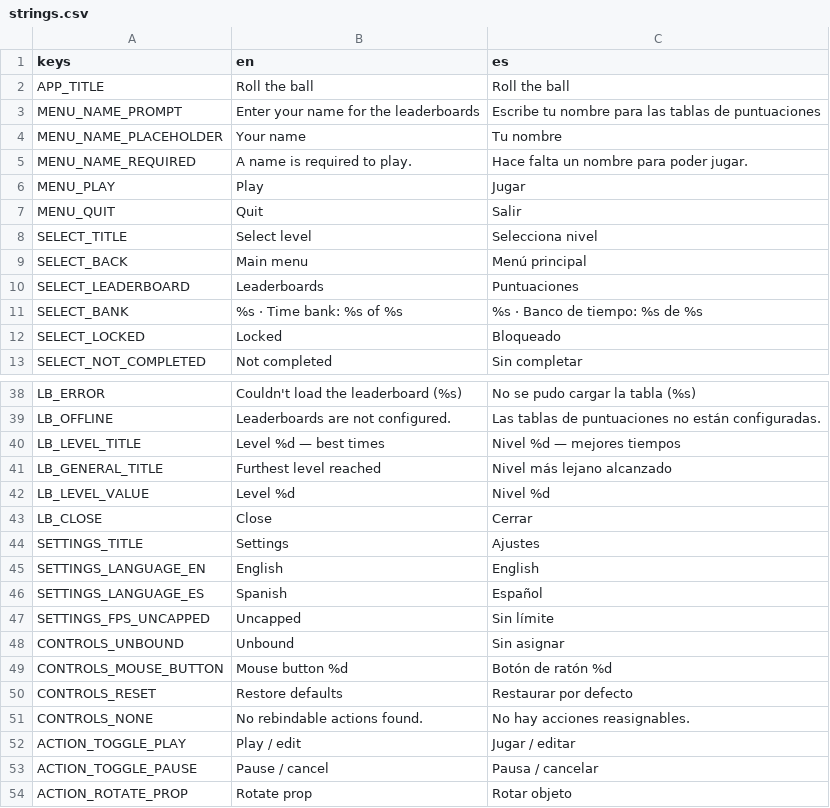
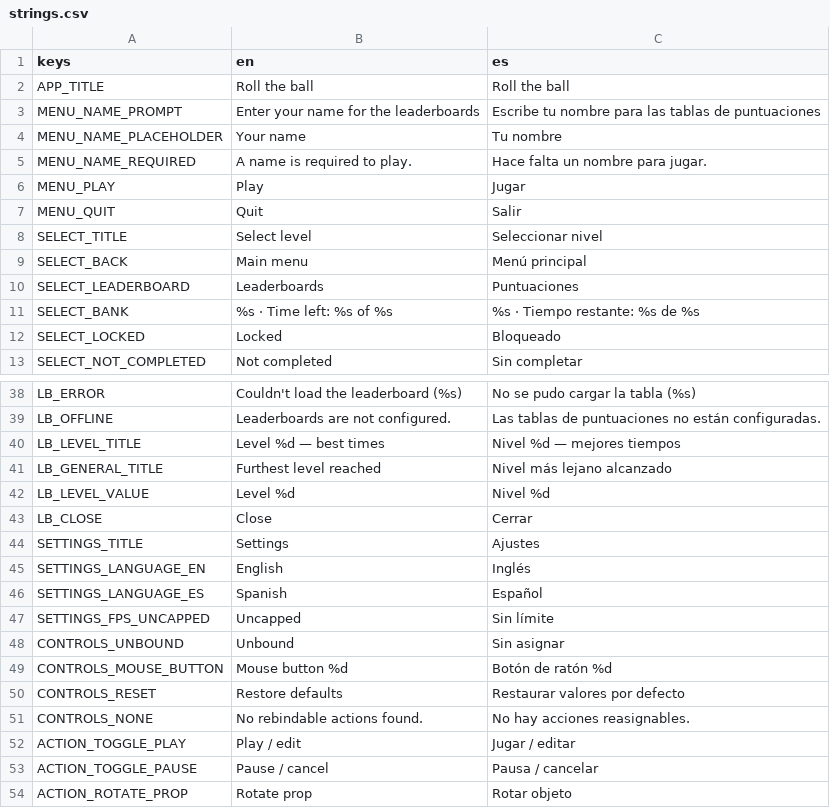
Before and after one commit to Elysaveth/roll-the-ball, a CSV file: assets/locale/strings.csv, drawn as a sheet; only a part is shown, gaps mark what is left out; the diff covers the shown part only.

```diff
--- a/assets/locale/strings.csv
+++ b/assets/locale/strings.csv
@@ -4,9 +4,9 @@ MENU_NAME_PROMPT,Enter your name for the leaderboards,Escribe tu nombre para las
 MENU_NAME_PLACEHOLDER,Your name,Tu nombre
-MENU_NAME_REQUIRED,A name is required to play.,Hace falta un nombre para poder jugar.
+MENU_NAME_REQUIRED,A name is required to play.,Hace falta un nombre para jugar.
 MENU_PLAY,Play,Jugar
 MENU_QUIT,Quit,Salir
-SELECT_TITLE,Select level,Selecciona nivel
+SELECT_TITLE,Select level,Seleccionar nivel
 SELECT_BACK,Main menu,Menú principal
 SELECT_LEADERBOARD,Leaderboards,Puntuaciones
-SELECT_BANK,%s  ·  Time bank: %s of %s,%s  ·  Banco de tiempo: %s de %s
+SELECT_BANK,%s  ·  Time left: %s of %s,%s  ·  Tiempo restante: %s de %s
 SELECT_LOCKED,Locked,Bloqueado
@@ -44,3 +44,3 @@ LB_CLOSE,Close,Cerrar
 SETTINGS_TITLE,Settings,Ajustes
-SETTINGS_LANGUAGE_EN,English,English
+SETTINGS_LANGUAGE_EN,English,Inglés
 SETTINGS_LANGUAGE_ES,Spanish,Español
@@ -49,3 +49,3 @@ CONTROLS_UNBOUND,Unbound,Sin asignar
 CONTROLS_MOUSE_BUTTON,Mouse button %d,Botón de ratón %d
-CONTROLS_RESET,Restore defaults,Restaurar por defecto
+CONTROLS_RESET,Restore defaults,Restaurar valores por defecto
 CONTROLS_NONE,No rebindable actions found.,No hay acciones reasignables.
```
Also changed, not shown: 1 added row and 17 edited cells elsewhere in this file, 27 other files.
